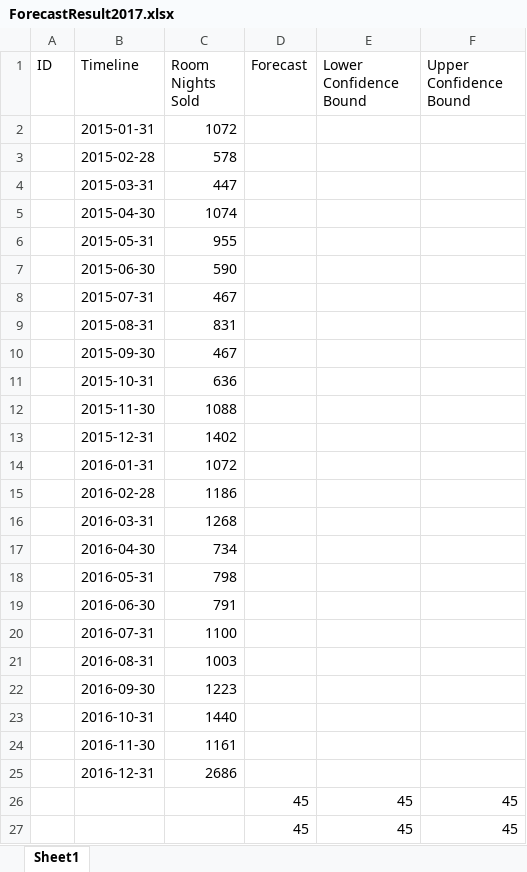
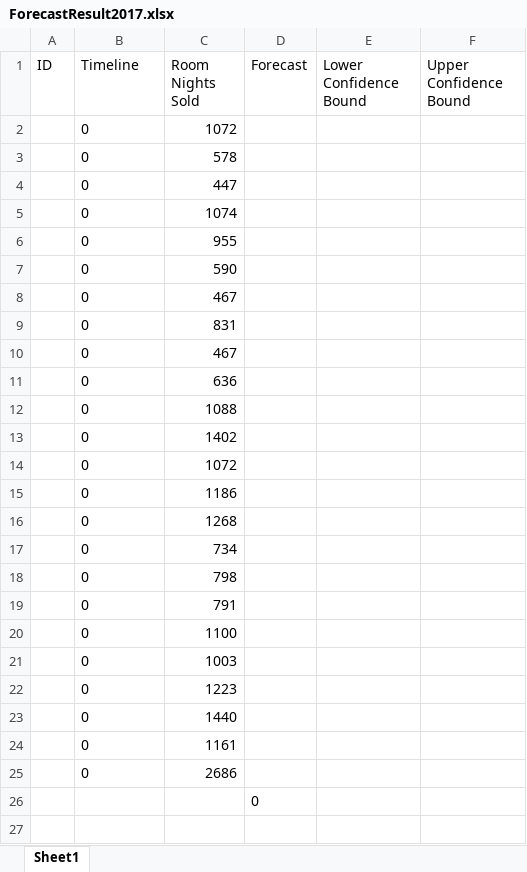
Before and after one commit to seans888/Forecast-Module-2, an Excel workbook: Prototype/PHPSCRIPTS/SamanAndrey/ForecastResult2017.xlsx, sheet Sheet1, drawn as a sheet; values as stored, in another font and other column widths than the file's, no borders; removed rows and columns are numbered as before the commit, all else as after; the diff names each change by its address in the sheet, - before the commit and + after, or states it on an @@ line.

Commit message:
Problem Solved Date input to Excel

```diff
--- a/Prototype/PHPSCRIPTS/SamanAndrey/ForecastResult2017.xlsx (sheet Sheet1)
+++ b/Prototype/PHPSCRIPTS/SamanAndrey/ForecastResult2017.xlsx (sheet Sheet1)
-B2 (Timeline): 2015-01-31
+B2 (Timeline): 0
-B3 (Timeline): 2015-02-28
+B3 (Timeline): 0
-B4 (Timeline): 2015-03-31
+B4 (Timeline): 0
-B5 (Timeline): 2015-04-30
+B5 (Timeline): 0
-B6 (Timeline): 2015-05-31
+B6 (Timeline): 0
-B7 (Timeline): 2015-06-30
+B7 (Timeline): 0
-B8 (Timeline): 2015-07-31
+B8 (Timeline): 0
-B9 (Timeline): 2015-08-31
+B9 (Timeline): 0
-B10 (Timeline): 2015-09-30
+B10 (Timeline): 0
-B11 (Timeline): 2015-10-31
+B11 (Timeline): 0
-B12 (Timeline): 2015-11-30
+B12 (Timeline): 0
-B13 (Timeline): 2015-12-31
+B13 (Timeline): 0
-B14 (Timeline): 2016-01-31
+B14 (Timeline): 0
-B15 (Timeline): 2016-02-28
+B15 (Timeline): 0
-B16 (Timeline): 2016-03-31
+B16 (Timeline): 0
-B17 (Timeline): 2016-04-30
+B17 (Timeline): 0
-B18 (Timeline): 2016-05-31
+B18 (Timeline): 0
-B19 (Timeline): 2016-06-30
+B19 (Timeline): 0
-B20 (Timeline): 2016-07-31
+B20 (Timeline): 0
-B21 (Timeline): 2016-08-31
+B21 (Timeline): 0
-B22 (Timeline): 2016-09-30
+B22 (Timeline): 0
-B23 (Timeline): 2016-10-31
+B23 (Timeline): 0
-B24 (Timeline): 2016-11-30
+B24 (Timeline): 0
-B25 (Timeline): 2016-12-31
+B25 (Timeline): 0
-row 26:  |  |  | 45 | 45 | 45
-row 27:  |  |  | 45 | 45 | 45
+row 26:  |  |  | 0
```
Also changed, not shown: 1 other file.
